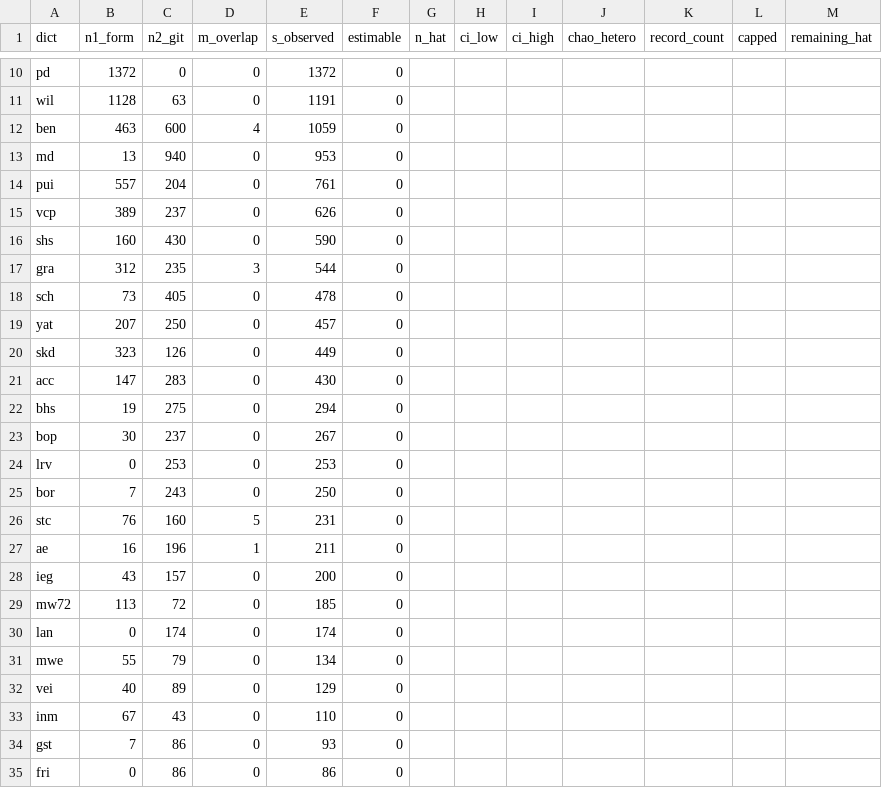
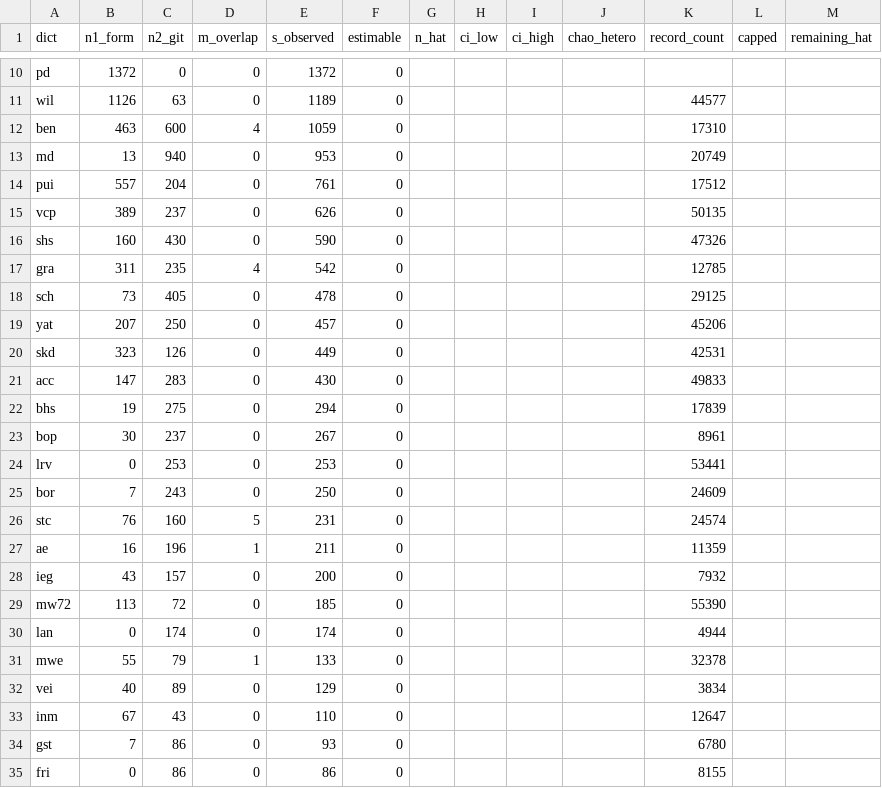
Before and after one commit to sanskrit-lexicon/csl-observatory, a CSV file: observatory/site/src/data/error_recapture.csv, drawn as a sheet; only a part is shown, gaps mark what is left out; the diff covers the shown part only; the diff names each change by its address in the sheet, - before the commit and + after, or states it on an @@ line.

```diff
--- a/observatory/site/src/data/error_recapture.csv
+++ b/observatory/site/src/data/error_recapture.csv
-B11 (n1_form): 1128
+B11 (n1_form): 1126
-E11 (s_observed): 1191
+E11 (s_observed): 1189
-K11 (record_count): (empty)
+K11 (record_count): 44577
-K12 (record_count): (empty)
+K12 (record_count): 17310
-K13 (record_count): (empty)
+K13 (record_count): 20749
-K14 (record_count): (empty)
+K14 (record_count): 17512
-K15 (record_count): (empty)
+K15 (record_count): 50135
-K16 (record_count): (empty)
+K16 (record_count): 47326
-B17 (n1_form): 312
+B17 (n1_form): 311
-D17 (m_overlap): 3
+D17 (m_overlap): 4
-E17 (s_observed): 544
+E17 (s_observed): 542
-K17 (record_count): (empty)
+K17 (record_count): 12785
-K18 (record_count): (empty)
+K18 (record_count): 29125
-K19 (record_count): (empty)
+K19 (record_count): 45206
-K20 (record_count): (empty)
+K20 (record_count): 42531
-K21 (record_count): (empty)
+K21 (record_count): 49833
-K22 (record_count): (empty)
+K22 (record_count): 17839
-K23 (record_count): (empty)
+K23 (record_count): 8961
-K24 (record_count): (empty)
+K24 (record_count): 53441
-K25 (record_count): (empty)
+K25 (record_count): 24609
-K26 (record_count): (empty)
+K26 (record_count): 24574
-K27 (record_count): (empty)
+K27 (record_count): 11359
-K28 (record_count): (empty)
+K28 (record_count): 7932
-K29 (record_count): (empty)
+K29 (record_count): 55390
-K30 (record_count): (empty)
+K30 (record_count): 4944
-D31 (m_overlap): 0
+D31 (m_overlap): 1
-E31 (s_observed): 134
+E31 (s_observed): 133
-K31 (record_count): (empty)
+K31 (record_count): 32378
-K32 (record_count): (empty)
+K32 (record_count): 3834
-K33 (record_count): (empty)
+K33 (record_count): 12647
-K34 (record_count): (empty)
+K34 (record_count): 6780
-K35 (record_count): (empty)
+K35 (record_count): 8155
```
Also changed, not shown: 39 edited cells elsewhere in this file, 10 other files.
